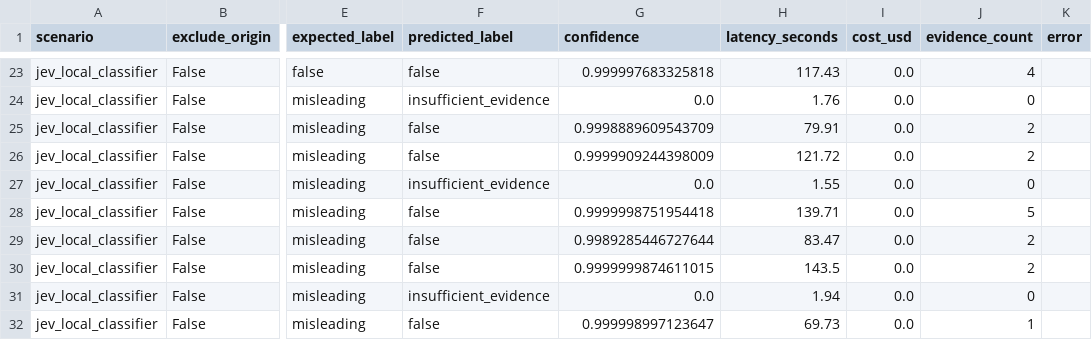
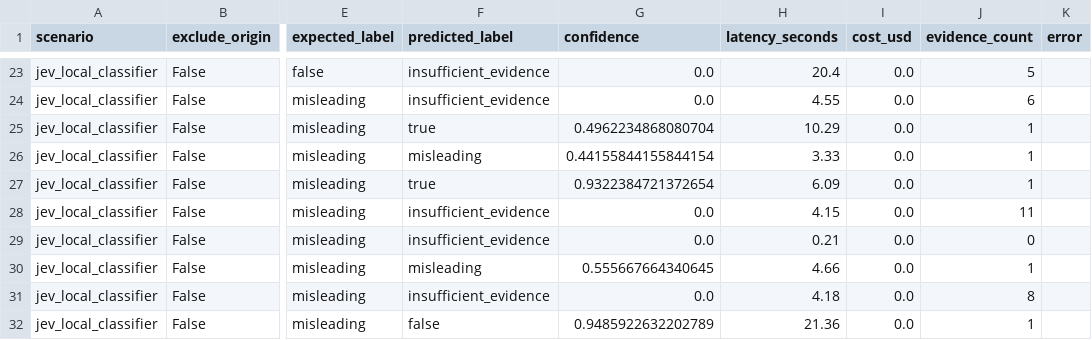
Before and after one commit to moonshinerd/ContrarIA, a CSV file: research/datasets/crc_calibration_predictions_jev.csv, drawn as a sheet; only a part is shown, gaps mark what is left out; the diff covers the shown part only; the diff names each change by its address in the sheet, - before the commit and + after, or states it on an @@ line.

```diff
--- a/research/datasets/crc_calibration_predictions_jev.csv
+++ b/research/datasets/crc_calibration_predictions_jev.csv
-F23 (predicted_label): false
+F23 (predicted_label): insufficient_evidence
-G23 (confidence): 0.999997683325818
+G23 (confidence): 0.0
-H23 (latency_seconds): 117.43
+H23 (latency_seconds): 20.4
-J23 (evidence_count): 4
+J23 (evidence_count): 5
-H24 (latency_seconds): 1.76
+H24 (latency_seconds): 4.55
-J24 (evidence_count): 0
+J24 (evidence_count): 6
-F25 (predicted_label): false
+F25 (predicted_label): true
-G25 (confidence): 0.9998889609543709
+G25 (confidence): 0.4962234868080704
-H25 (latency_seconds): 79.91
+H25 (latency_seconds): 10.29
-J25:J26 (evidence_count): 2
+J25:J26 (evidence_count): 1
-F26 (predicted_label): false
+F26 (predicted_label): misleading
-G26 (confidence): 0.9999909244398009
+G26 (confidence): 0.44155844155844154
-H26 (latency_seconds): 121.72
+H26 (latency_seconds): 3.33
-F27 (predicted_label): insufficient_evidence
+F27 (predicted_label): true
-G27 (confidence): 0.0
+G27 (confidence): 0.9322384721372654
-H27 (latency_seconds): 1.55
+H27 (latency_seconds): 6.09
-J27 (evidence_count): 0
+J27 (evidence_count): 1
-F28:F29 (predicted_label): false
+F28:F29 (predicted_label): insufficient_evidence
-G28 (confidence): 0.9999998751954418
+G28 (confidence): 0.0
-H28 (latency_seconds): 139.71
+H28 (latency_seconds): 4.15
-J28 (evidence_count): 5
+J28 (evidence_count): 11
-G29 (confidence): 0.9989285446727644
+G29 (confidence): 0.0
-H29 (latency_seconds): 83.47
+H29 (latency_seconds): 0.21
-J29 (evidence_count): 2
+J29 (evidence_count): 0
-F30 (predicted_label): false
+F30 (predicted_label): misleading
-G30 (confidence): 0.9999999874611015
+G30 (confidence): 0.555667664340645
-H30 (latency_seconds): 143.5
+H30 (latency_seconds): 4.66
-J30 (evidence_count): 2
+J30 (evidence_count): 1
-H31 (latency_seconds): 1.94
+H31 (latency_seconds): 4.18
-J31 (evidence_count): 0
+J31 (evidence_count): 8
-G32 (confidence): 0.999998997123647
+G32 (confidence): 0.9485922632202789
-H32 (latency_seconds): 69.73
+H32 (latency_seconds): 21.36
```
Also changed, not shown: 98 edited cells elsewhere in this file, 6 other files.
